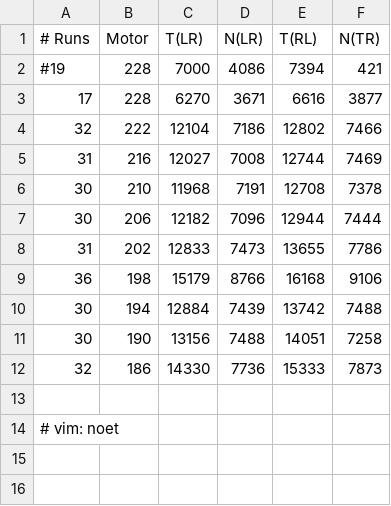
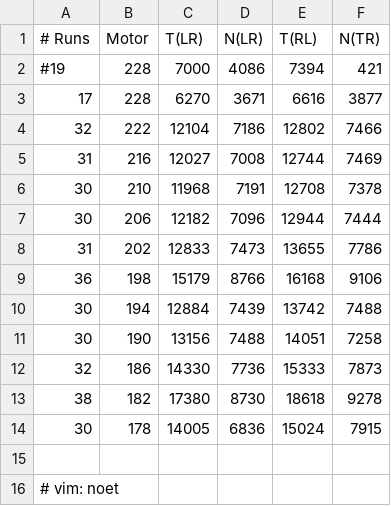
Before and after one commit to martin-ueding/physics601-reports, a TSV file: K221_Moessbauer/Data/runs.tsv, drawn as a sheet; the diff names each change by its address in the sheet, - before the commit and + after, or states it on an @@ line.

```diff
--- a/K221_Moessbauer/Data/runs.tsv
+++ b/K221_Moessbauer/Data/runs.tsv
+row 13: 38 | 182 | 17380 | 8730 | 18618 | 9278
+row 14: 30 | 178 | 14005 | 6836 | 15024 | 7915
```
Also changed, not shown: 3 other files.
